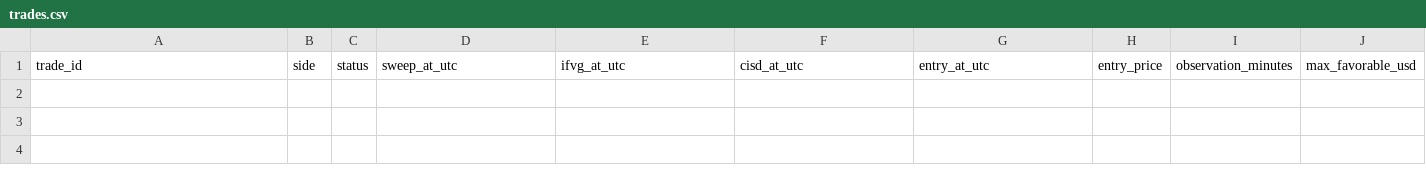
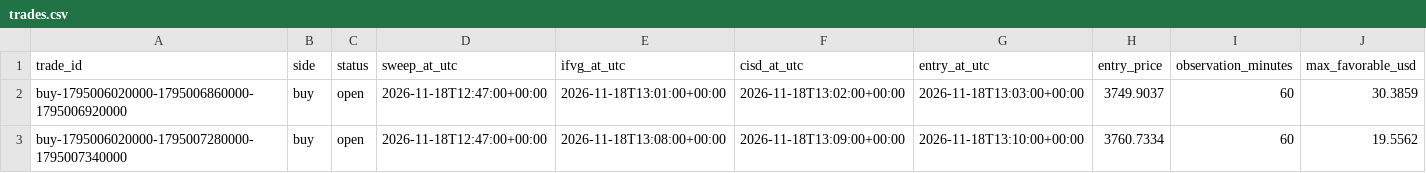
Before and after one commit to salehrbo1-cell/Alert-bot, a CSV file: research/sonic_paper/trades.csv, drawn as a sheet; only a part is shown; rows hold the shown columns only; the diff names each change by its address in the sheet, - before the commit and + after, or states it on an @@ line.

```diff
--- a/research/sonic_paper/trades.csv
+++ b/research/sonic_paper/trades.csv
+row 2: buy-1795006020000-1795006860000-1795006920000 | buy | open | 2026-11-18T12:47:00+00:00 | 2026-11-18T13:01:00+00:00 | 2026-11-18T13:02:00+00:00 | 2026-11-18T13:03:00+00:00 | 3749.9037 | 60 | 30.3859
+row 3: buy-1795006020000-1795007280000-1795007340000 | buy | open | 2026-11-18T12:47:00+00:00 | 2026-11-18T13:08:00+00:00 | 2026-11-18T13:09:00+00:00 | 2026-11-18T13:10:00+00:00 | 3760.7334 | 60 | 19.5562
```
Also changed, not shown: 2 other files.
